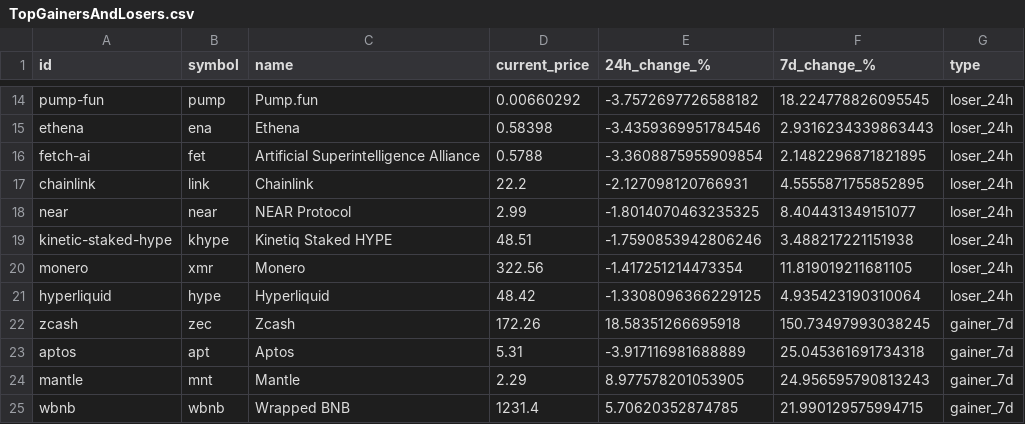
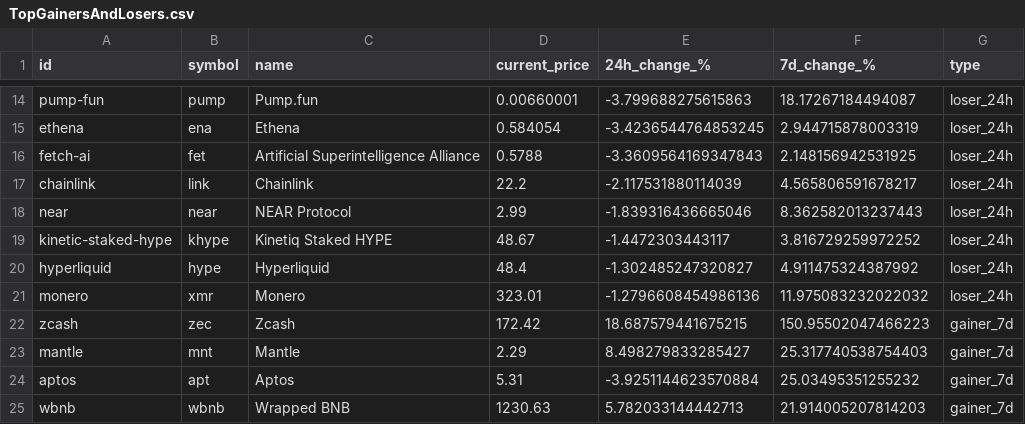
Before and after one commit to CalvinSkunnies/playground, a CSV file: TopGainersAndLosers.csv, drawn as a sheet; only a part is shown, gaps mark what is left out; removed rows and columns are numbered as before the commit, all else as after; the diff covers the shown part only; the diff names each change by its address in the sheet, - before the commit and + after, or states it on an @@ line.

```diff
--- a/TopGainersAndLosers.csv
+++ b/TopGainersAndLosers.csv
-D14 (current_price): 0.00660292
+D14 (current_price): 0.00660001
-E14 (24h_change_%): -3.7572697726588182
+E14 (24h_change_%): -3.799688275615863
-F14 (7d_change_%): 18.224778826095545
+F14 (7d_change_%): 18.17267184494087
-D15 (current_price): 0.58398
+D15 (current_price): 0.584054
-E15 (24h_change_%): -3.4359369951784546
+E15 (24h_change_%): -3.4236544764853245
-F15 (7d_change_%): 2.9316234339863443
+F15 (7d_change_%): 2.944715878003319
-E16 (24h_change_%): -3.3608875955909854
+E16 (24h_change_%): -3.3609564169347843
-F16 (7d_change_%): 2.1482296871821895
+F16 (7d_change_%): 2.148156942531925
-E17 (24h_change_%): -2.127098120766931
+E17 (24h_change_%): -2.117531880114039
-F17 (7d_change_%): 4.5555871755852895
+F17 (7d_change_%): 4.565806591678217
-E18 (24h_change_%): -1.8014070463235325
+E18 (24h_change_%): -1.839316436665046
-F18 (7d_change_%): 8.404431349151077
+F18 (7d_change_%): 8.362582013237443
-D19 (current_price): 48.51
+D19 (current_price): 48.67
-E19 (24h_change_%): -1.7590853942806246
+E19 (24h_change_%): -1.4472303443117
-F19 (7d_change_%): 3.488217221151938
+F19 (7d_change_%): 3.816729259972252
-row 20: monero | xmr | Monero | 322.56 | -1.417251214473354 | 11.819019211681105 | loser_24h
-D20 (current_price): 48.42
+D20 (current_price): 48.4
-E20 (24h_change_%): -1.3308096366229125
+E20 (24h_change_%): -1.302485247320827
-F20 (7d_change_%): 4.935423190310064
+F20 (7d_change_%): 4.911475324387992
+row 21: monero | xmr | Monero | 323.01 | -1.2796608454986136 | 11.975083232022032 | loser_24h
-D22 (current_price): 172.26
+D22 (current_price): 172.42
-E22 (24h_change_%): 18.58351266695918
+E22 (24h_change_%): 18.687579441675215
-F22 (7d_change_%): 150.73497993038245
+F22 (7d_change_%): 150.95502047466223
-row 23: aptos | apt | Aptos | 5.31 | -3.917116981688889 | 25.045361691734318 | gainer_7d
-E23 (24h_change_%): 8.977578201053905
+E23 (24h_change_%): 8.498279833285427
-F23 (7d_change_%): 24.956595790813243
+F23 (7d_change_%): 25.317740538754403
+row 24: aptos | apt | Aptos | 5.31 | -3.9251144623570884 | 25.03495351255232 | gainer_7d
-D25 (current_price): 1231.4
+D25 (current_price): 1230.63
-E25 (24h_change_%): 5.70620352874785
+E25 (24h_change_%): 5.782033144442713
-F25 (7d_change_%): 21.990129575994715
+F25 (7d_change_%): 21.914005207814203
```
Also changed, not shown: 1 added row, 1 removed row and 71 edited cells elsewhere in this file.
